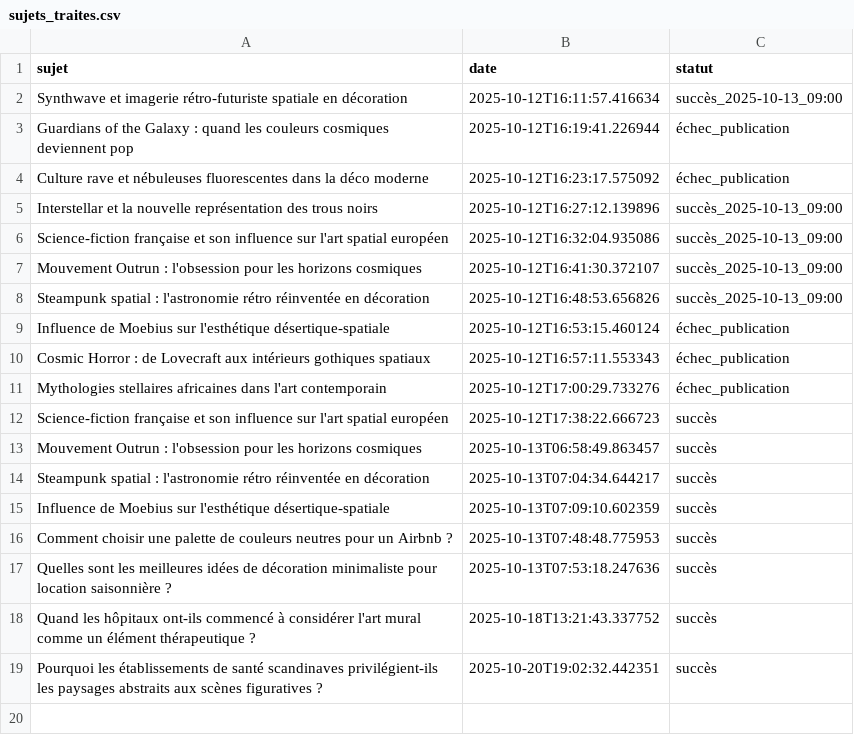
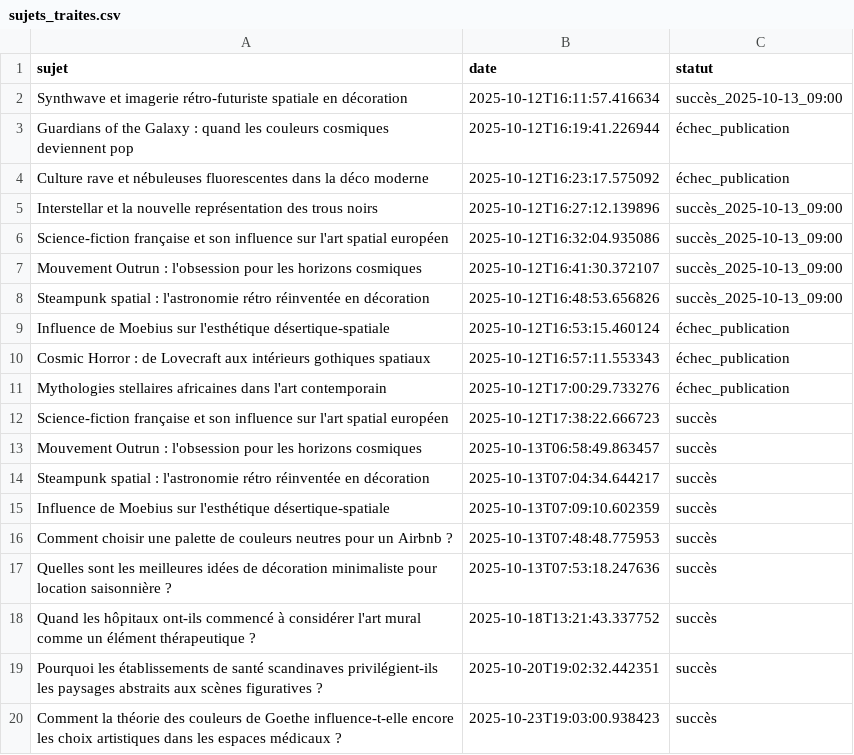
Before and after one commit to Metalosmose21/Cabinet-m-dical-1-, a CSV file: sujets_traites.csv, drawn as a sheet.

```diff
--- a/sujets_traites.csv
+++ b/sujets_traites.csv
@@ -19 +19,2 @@ Quand les hôpitaux ont-ils commencé à considérer l'art mural comme un élém
 Pourquoi les établissements de santé scandinaves privilégient-ils les paysages abstraits aux scènes figuratives ?,2025-10-20T19:02:32.442351,succès
+Comment la théorie des couleurs de Goethe influence-t-elle encore les choix artistiques dans les espaces médicaux ?,2025-10-23T19:03:00.938423,succès
```
Also changed, not shown: sujets.csv.
